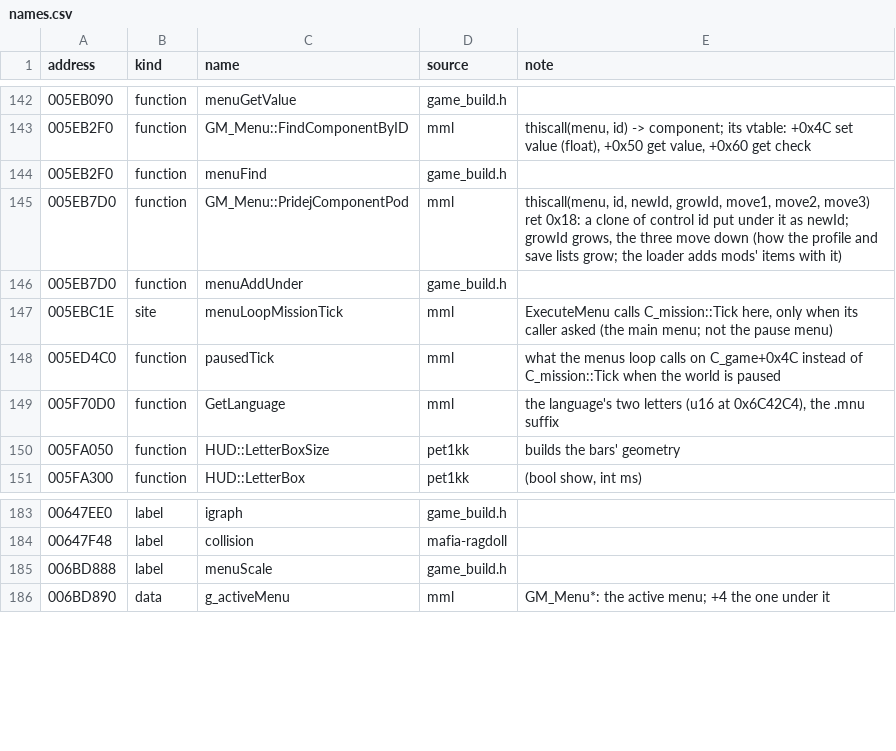
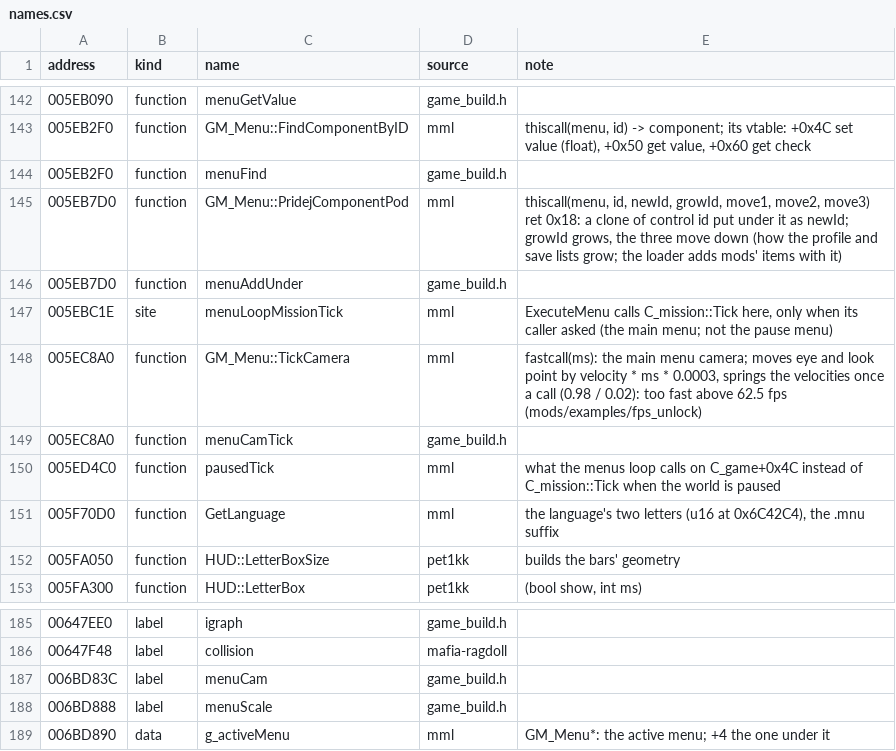
Before and after one commit to PashOK7/MafiaModLoader, a CSV file: knowledge/game.exe/names.csv, drawn as a sheet; only a part is shown, gaps mark what is left out; the diff names each change by its address in the sheet, - before the commit and + after, or states it on an @@ line.

```diff
--- a/knowledge/game.exe/names.csv
+++ b/knowledge/game.exe/names.csv
+row 148: 005EC8A0 | function | GM_Menu::TickCamera | mml | fastcall(ms): the main menu camera; moves eye and look point by velocity * ms * 0.0003, springs the velocities once a call (0.98 / 0.02): too fast above 62.5 fps (mods/examples/fps_unlock)
+row 149: 005EC8A0 | function | menuCamTick | game_build.h
+row 187: 006BD83C | label | menuCam | game_build.h
```
Also changed, not shown: knowledge/ls3df.dll/names.csv, 12 other files.
